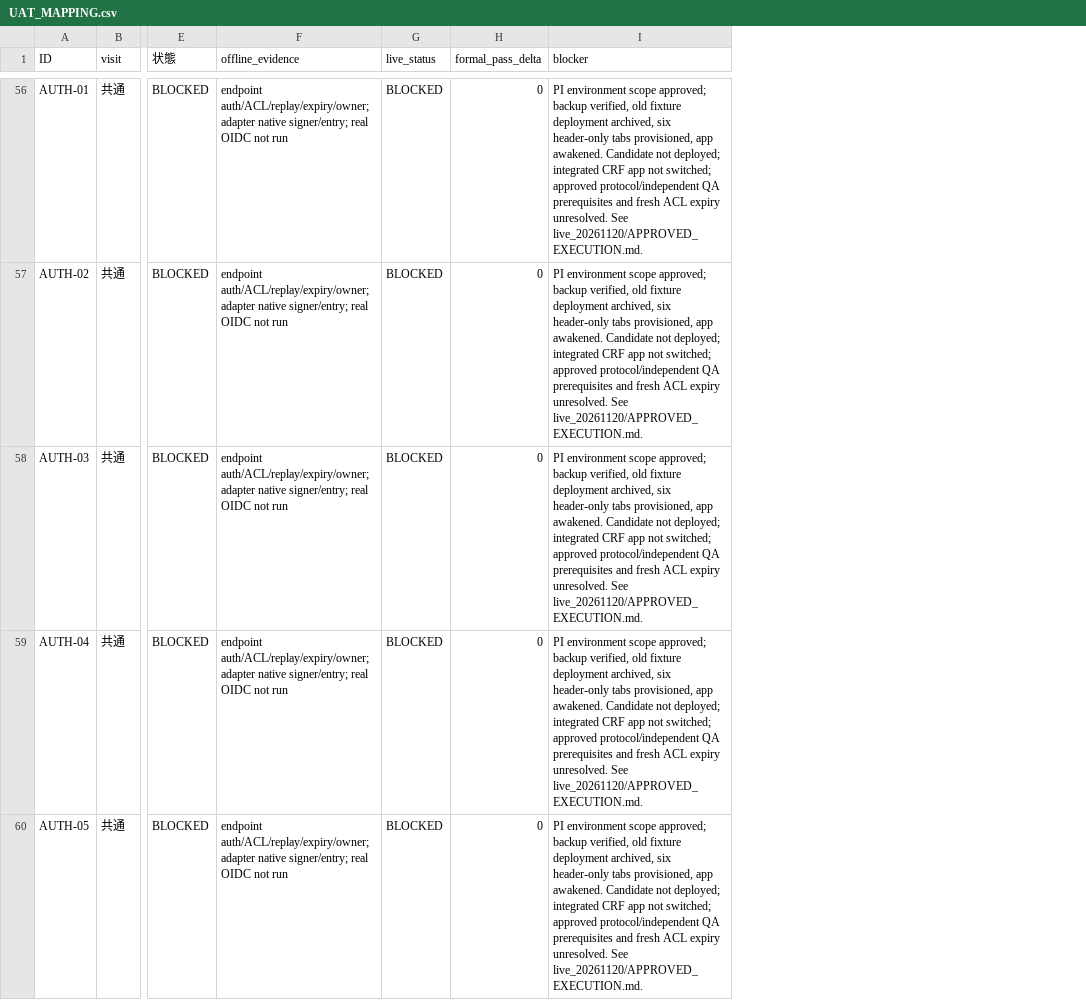
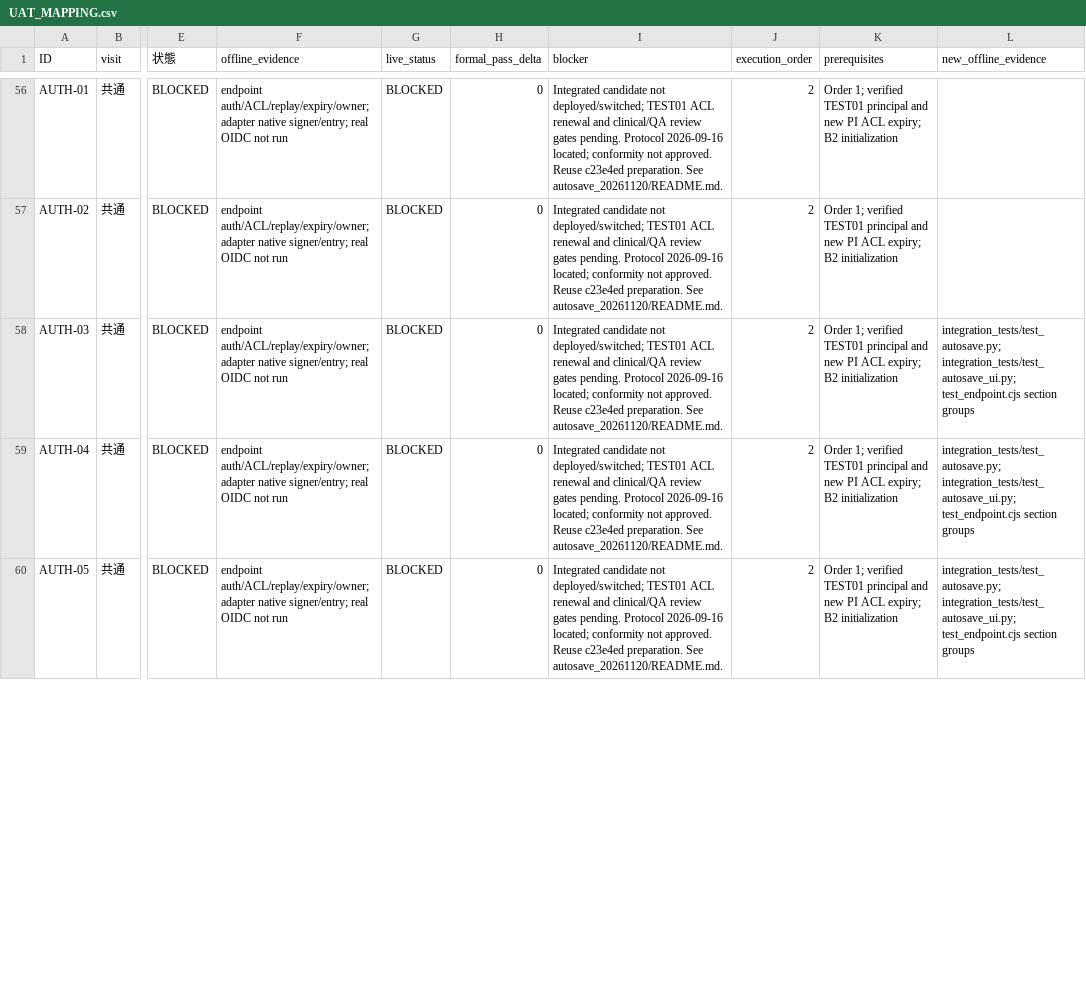
Before and after one commit to palmfiz2009/JUOG-UTUC-Consolidative-eCRF, a CSV file: integration_evidence/UAT_MAPPING.csv, drawn as a sheet; only a part is shown, gaps mark what is left out; the diff covers the shown part only; the diff names each change by its address in the sheet, - before the commit and + after, or states it on an @@ line.

Commit message:
Implement authenticated section autosave and resumable draft progress
Debounce committed widget changes for two seconds and save only changed sections through signed ACL/B2-checked routes. Append section data and audit together with per-section CAS revisions and immutable retry IDs. Resume exact case/visit after browser loss, reject stale or foreign requests, and retain official version history.

Offline: 180 Python tests, 40 GAS groups, existing regressions and 8062 clinical differential cases pass. Locate the 2026-09-16 protocol original and map all 74 UAT dependencies without claiming clinical approval or live PASS. No deployment, ACL, connection, mail or main changes.

```diff
--- a/integration_evidence/UAT_MAPPING.csv
+++ b/integration_evidence/UAT_MAPPING.csv
+column J (execution_order), rows 56-60: all 2
+column K (prerequisites), rows 56-60: all Order 1; verified TEST01 principal and new PI ACL expiry; B2 initialization
+column L (new_offline_evidence), rows 58-60: all integration_tests/test_autosave.py; integration_tests/test_autosave_ui.py; test_endpoint.cjs section groups
-I56:I60 (blocker): PI environment scope approved; backup verified, old fixture deployment archived, six header-only tabs provisioned, app awakened. Candidate not deployed; integrated CRF app not switched; approved protocol/independent QA prerequisites and fresh ACL expiry unresolved. See live_20261120/APPROVED_EXECUTION.md.
+I56:I60 (blocker): Integrated candidate not deployed/switched; TEST01 ACL renewal and clinical/QA review gates pending. Protocol 2026-09-16 located; conformity not approved. Reuse c23e4ed preparation. See autosave_20261120/README.md.
```
Also changed, not shown: 69 edited cells elsewhere in this file, clinical_contract/input_specification.csv, clinical_contract/validation_conditions.csv, 33 other files.
